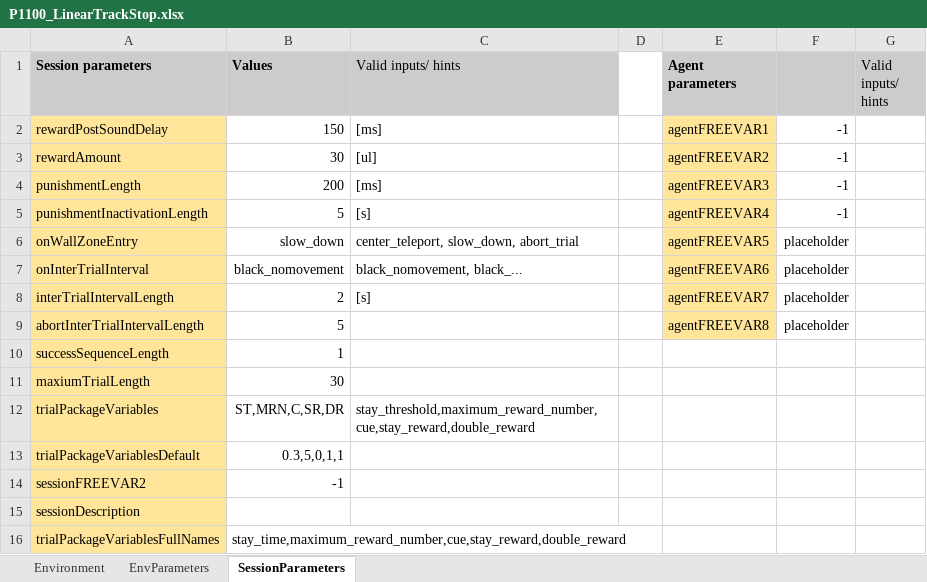
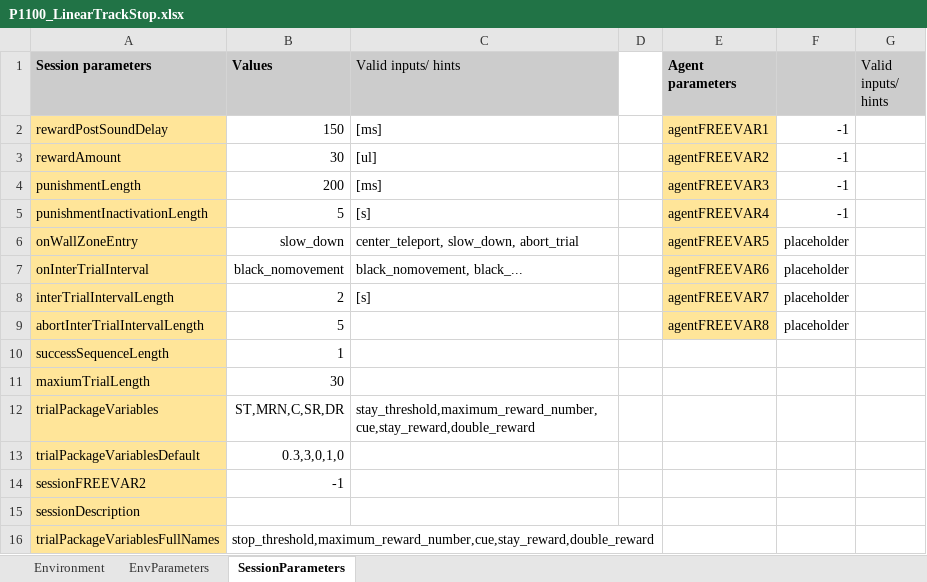
Before and after one commit to LoaloaF/UnityRatVR, an Excel workbook: Paradigms/P1100_LinearTrackStop.xlsx, sheet SessionParameters, drawn as a sheet; values as stored, in another font and other column widths than the file's, no borders; 1 other sheet too large or unreadable and not compared; the diff names each change by its address in the sheet, - before the commit and + after, or states it on an @@ line.

```diff
--- a/Paradigms/P1100_LinearTrackStop.xlsx (sheet SessionParameters)
+++ b/Paradigms/P1100_LinearTrackStop.xlsx (sheet SessionParameters)
-B13 (Values): 0.3,5,0,1,1
+B13 (Values): 0.3,3,0,1,0
-B16 (Values): stay_time,maximum_reward_number,cue,stay_reward,double_reward
+B16 (Values): stop_threshold,maximum_reward_number,cue,stay_reward,double_reward
```
Also changed, not shown: sheet EnvParameters, Paradigms/P0800_LinearTrack_long.xlsx.
